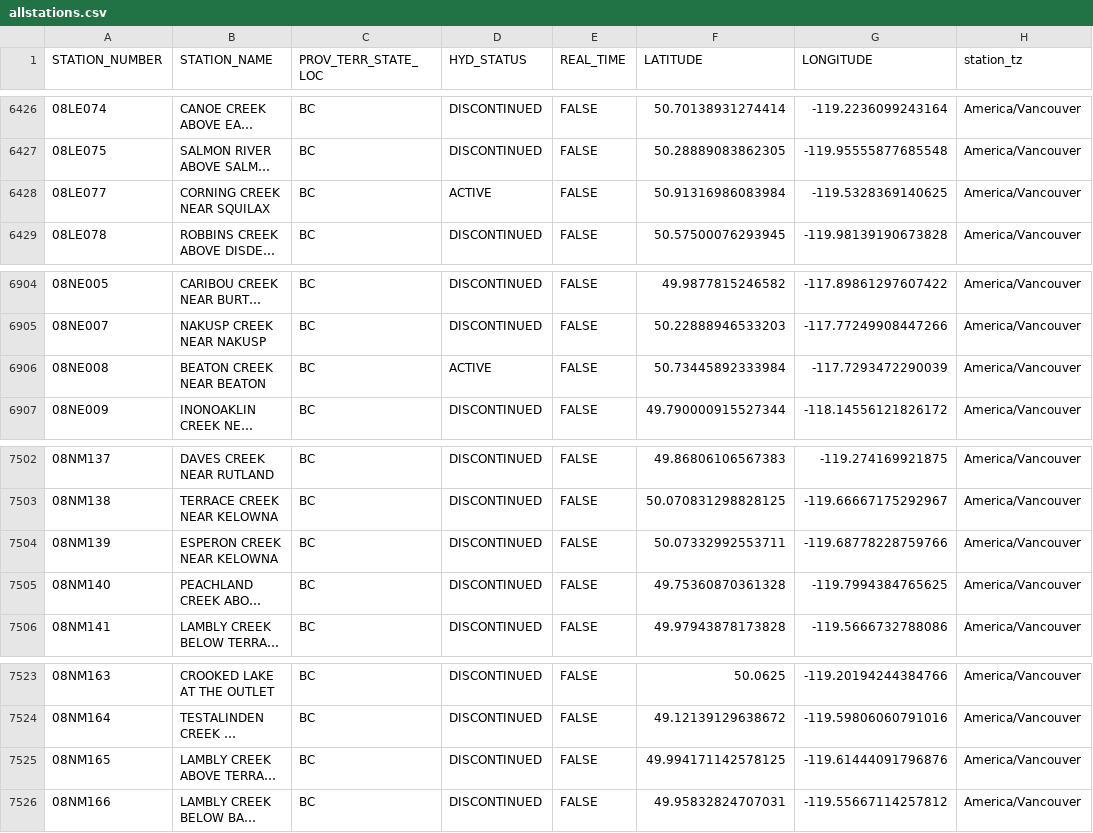
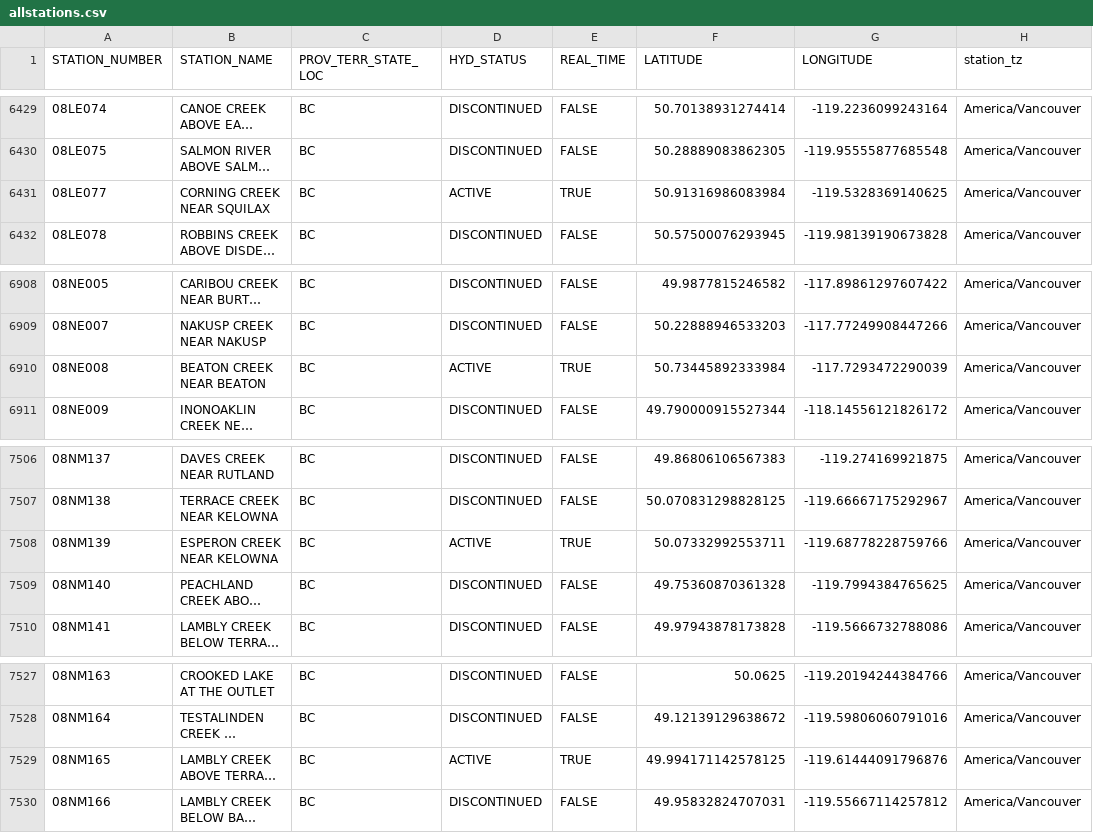
Before and after one commit to ropensci/tidyhydat, a CSV file: data-raw/HYDAT_internal_data/allstations.csv, drawn as a sheet; only a part is shown, gaps mark what is left out; long unchanged cells end in …; addresses are those after the commit; the diff covers the shown part only; the diff names each change by its address in the sheet, - before the commit and + after, or states it on an @@ line.

Commit message:
update internal data and vignettes

```diff
--- a/data-raw/HYDAT_internal_data/allstations.csv
+++ b/data-raw/HYDAT_internal_data/allstations.csv
-E6431 (REAL_TIME): FALSE
+E6431 (REAL_TIME): TRUE
-E6910 (REAL_TIME): FALSE
+E6910 (REAL_TIME): TRUE
-D7508 (HYD_STATUS): DISCONTINUED
+D7508 (HYD_STATUS): ACTIVE
-E7508 (REAL_TIME): FALSE
+E7508 (REAL_TIME): TRUE
-D7529 (HYD_STATUS): DISCONTINUED
+D7529 (HYD_STATUS): ACTIVE
-E7529 (REAL_TIME): FALSE
+E7529 (REAL_TIME): TRUE
```
Also changed, not shown: 4 added rows and 14 edited cells elsewhere in this file, 9 other files.
